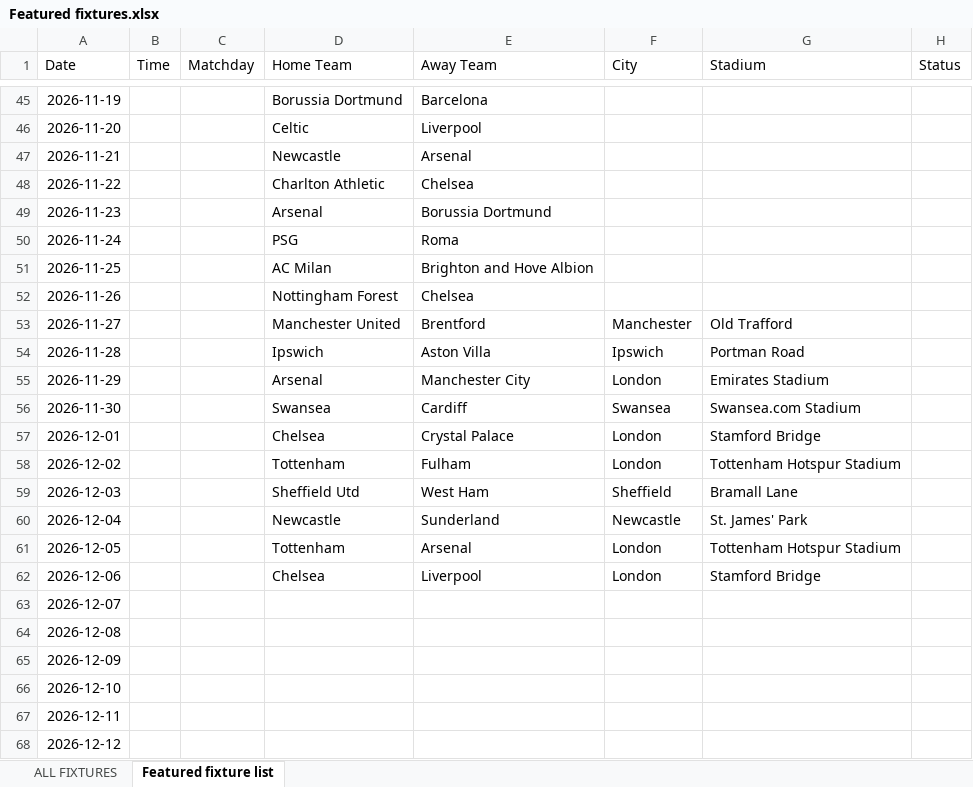
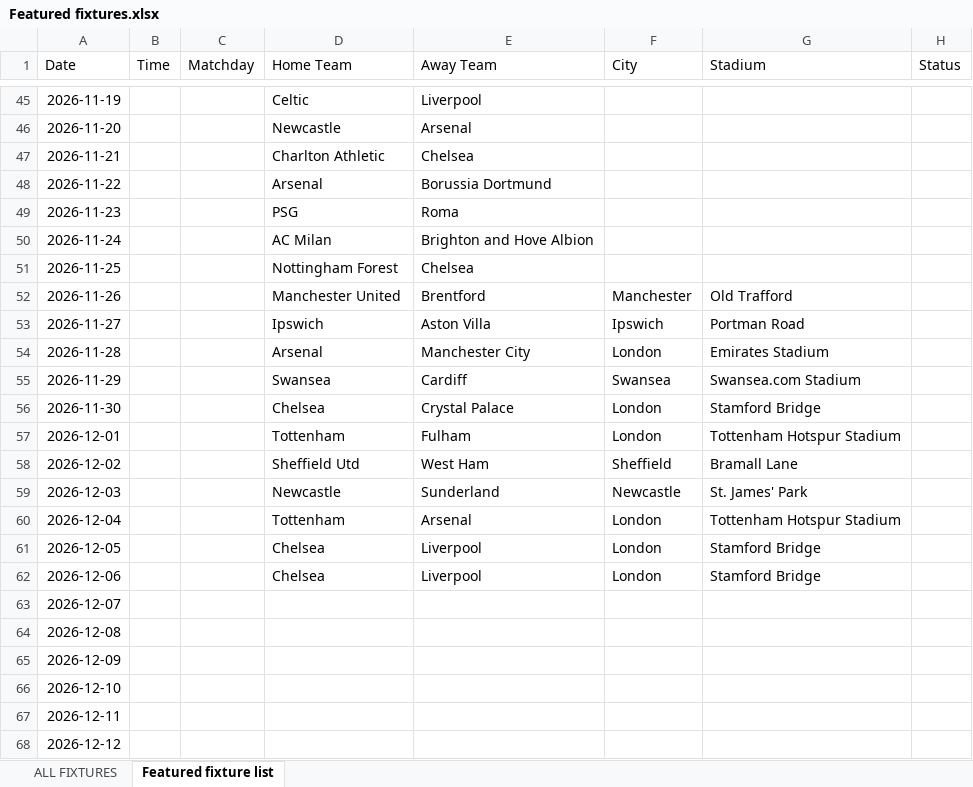
Before and after one commit to jamieclarke323/TwoTeamers, an Excel workbook: Featured fixtures.xlsx, sheet Featured fixture list, drawn as a sheet; only a part is shown, gaps mark what is left out; values as stored, in another font and other column widths than the file's, no borders; charts and pictures not drawn; removed rows and columns are numbered as before the commit, all else as after; the diff covers the shown part only; the diff names each change by its address in the sheet, - before the commit and + after, or states it on an @@ line.

```diff
--- a/Featured fixtures.xlsx (sheet Featured fixture list)
+++ b/Featured fixtures.xlsx (sheet Featured fixture list)
-D45 (Home Team): Borussia Dortmund
+D45 (Home Team): Celtic
-E45 (Away Team): Barcelona
+E45 (Away Team): Liverpool
-D46 (Home Team): Celtic
+D46 (Home Team): Newcastle
-E46 (Away Team): Liverpool
+E46 (Away Team): Arsenal
-D47 (Home Team): Newcastle
+D47 (Home Team): Charlton Athletic
-E47 (Away Team): Arsenal
+E47 (Away Team): Chelsea
-row 48: 2026-11-22 |  |  | Charlton Athletic | Chelsea
-A48 (Date): 2026-11-23
+A48 (Date): 2026-11-22
-A49 (Date): 2026-11-24
+A49 (Date): 2026-11-23
-A50 (Date): 2026-11-25
+A50 (Date): 2026-11-24
-A51 (Date): 2026-11-26
+A51 (Date): 2026-11-25
-A52 (Date): 2026-11-27
+A52 (Date): 2026-11-26
-A53 (Date): 2026-11-28
+A53 (Date): 2026-11-27
-A54 (Date): 2026-11-29
+A54 (Date): 2026-11-28
-A55 (Date): 2026-11-30
+A55 (Date): 2026-11-29
-A56 (Date): 2026-12-01
+A56 (Date): 2026-11-30
-A57 (Date): 2026-12-02
+A57 (Date): 2026-12-01
-A58 (Date): 2026-12-03
+A58 (Date): 2026-12-02
-A59 (Date): 2026-12-04
+A59 (Date): 2026-12-03
+row 60: 2026-12-04 |  |  | Tottenham | Arsenal | London | Tottenham Hotspur Stadium
-D61 (Home Team): Tottenham
+D61 (Home Team): Chelsea
-E61 (Away Team): Arsenal
+E61 (Away Team): Liverpool
-G61 (Stadium): Tottenham Hotspur Stadium
+G61 (Stadium): Stamford Bridge
```
Also changed, not shown: 32 edited cells elsewhere in this sheet.
